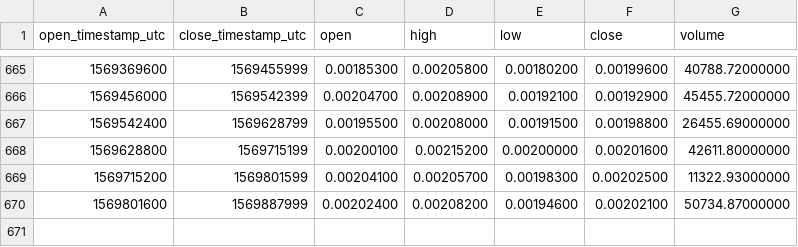
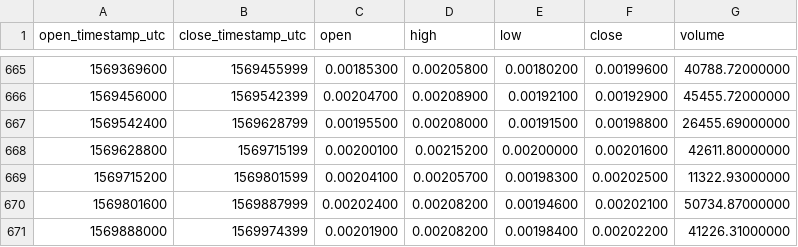
Before and after one commit to cryptobigbro/binance-PPTETH, a CSV file: binance-PPTETH-1d.csv, drawn as a sheet; only a part is shown, gaps mark what is left out; the diff names each change by its address in the sheet, - before the commit and + after, or states it on an @@ line.

Commit message:
Update OHLCV data.

```diff
--- a/binance-PPTETH-1d.csv
+++ b/binance-PPTETH-1d.csv
+row 671: 1569888000 | 1569974399 | 0.00201900 | 0.00208200 | 0.00198400 | 0.00202200 | 41226.31000000
```
Also changed, not shown: 1 other file.
